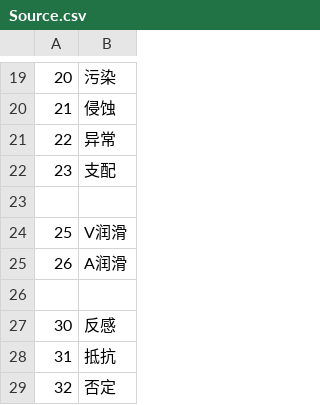
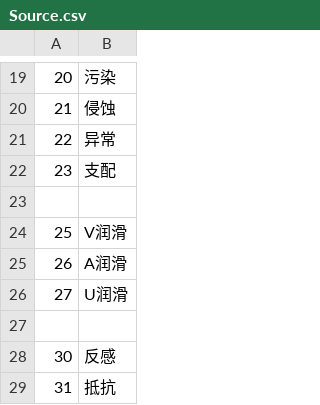
Before and after one commit to SisanTsz/eraFantasyWORDSONLY, a CSV file: CSV/Source.csv, drawn as a sheet; only a part is shown, gaps mark what is left out; the shorter side is filled out with more unchanged rows; the diff names each change by its address in the sheet, - before the commit and + after, or states it on an @@ line.

```diff
--- a/CSV/Source.csv
+++ b/CSV/Source.csv
+row 26: 27 | U润滑
```
Also changed, not shown: CSV/VariableSize.csv, 22 other files.
